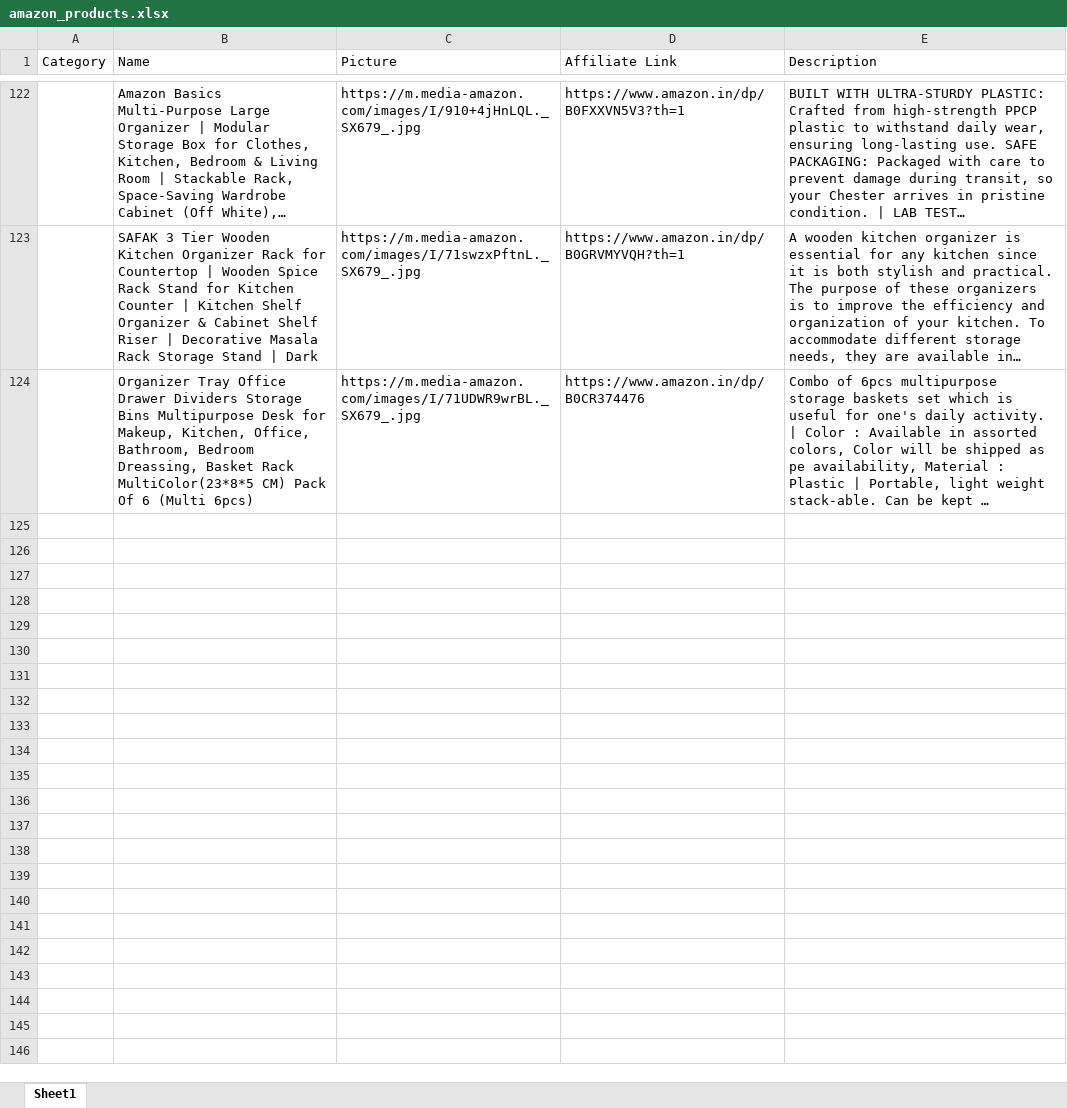
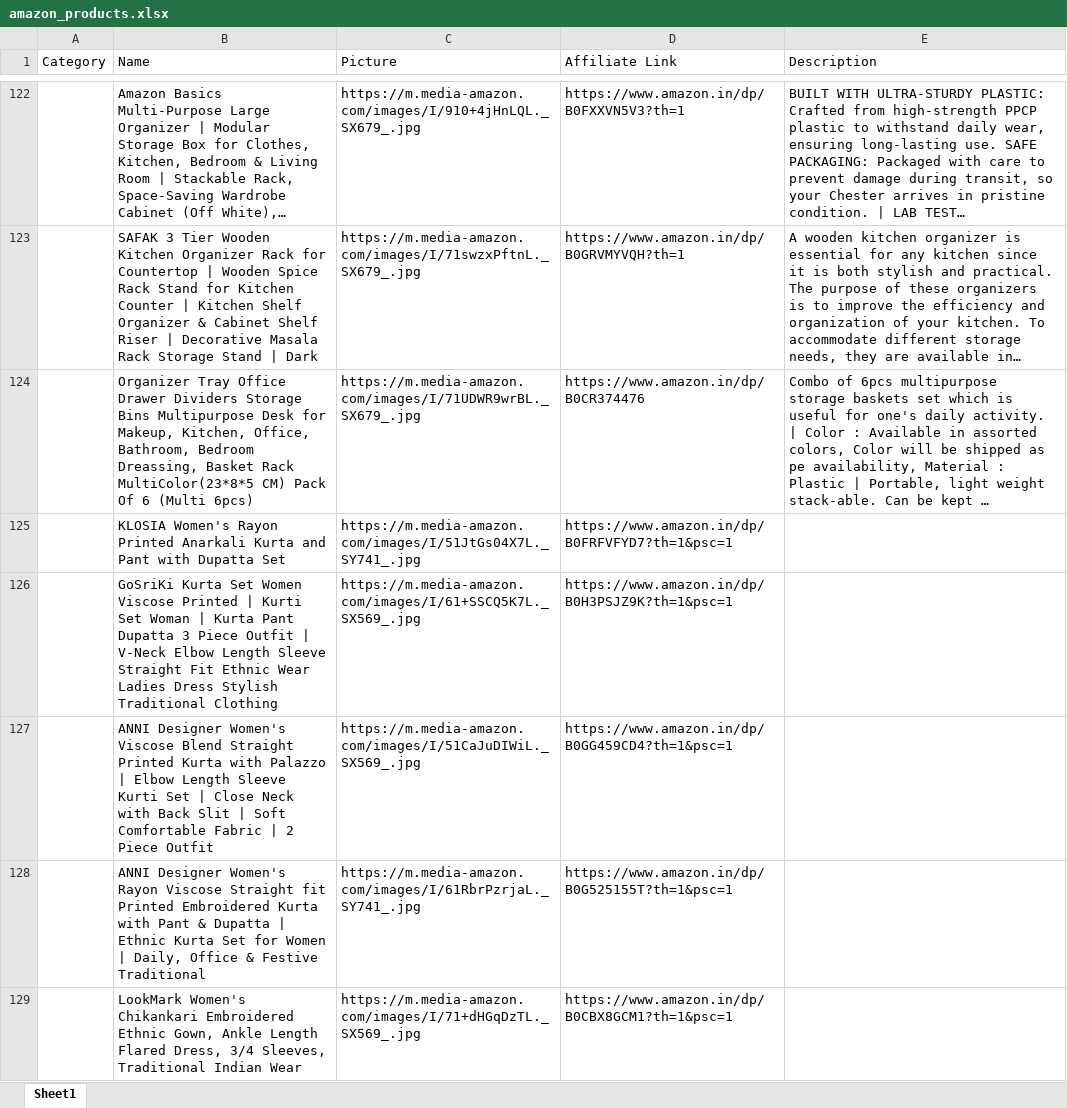
Before and after one commit to Revanth1310/amazon_to_pintrest, an Excel workbook: data/amazon_products.xlsx, sheet Sheet1, drawn as a sheet; only a part is shown, gaps mark what is left out; long unchanged cells end in …; values as stored, in another font and other column widths than the file's, no borders; the diff covers the shown part only; the diff names each change by its address in the sheet, - before the commit and + after, or states it on an @@ line.

```diff
--- a/data/amazon_products.xlsx (sheet Sheet1)
+++ b/data/amazon_products.xlsx (sheet Sheet1)
+row 125:  | KLOSIA Women's Rayon Printed Anarkali Kurta and Pant with Dupatta Set | https://m.media-amazon.com/images/I/51JtGs04X7L._SY741_.jpg | https://www.amazon.in/dp/B0FRFVFYD7?th=1&psc=1
+row 126:  | GoSriKi Kurta Set Women Viscose Printed | Kurti Set Woman | Kurta Pant Dupatta 3 Piece Outfit | V-Neck Elbow Length Sleeve Straight Fit Ethnic Wear Ladies Dress Stylish Traditional Clothing | https://m.media-amazon.com/images/I/61+SSCQ5K7L._SX569_.jpg | https://www.amazon.in/dp/B0H3PSJZ9K?th=1&psc=1
+row 127:  | ANNI Designer Women's Viscose Blend Straight Printed Kurta with Palazzo | Elbow Length Sleeve Kurti Set | Close Neck with Back Slit | Soft Comfortable Fabric | 2 Piece Outfit | https://m.media-amazon.com/images/I/51CaJuDIWiL._SX569_.jpg | https://www.amazon.in/dp/B0GG459CD4?th=1&psc=1
+row 128:  | ANNI Designer Women's Rayon Viscose Straight fit Printed Embroidered Kurta with Pant & Dupatta | Ethnic Kurta Set for Women | Daily, Office & Festive Traditional | https://m.media-amazon.com/images/I/61RbrPzrjaL._SY741_.jpg | https://www.amazon.in/dp/B0G525155T?th=1&psc=1
+row 129:  | LookMark Women's Chikankari Embroidered Ethnic Gown, Ankle Length Flared Dress, 3/4 Sleeves, Traditional Indian Wear | https://m.media-amazon.com/images/I/71+dHGqDzTL._SX569_.jpg | https://www.amazon.in/dp/B0CBX8GCM1?th=1&psc=1
```
Also changed, not shown: 15 added rows elsewhere in this sheet.
